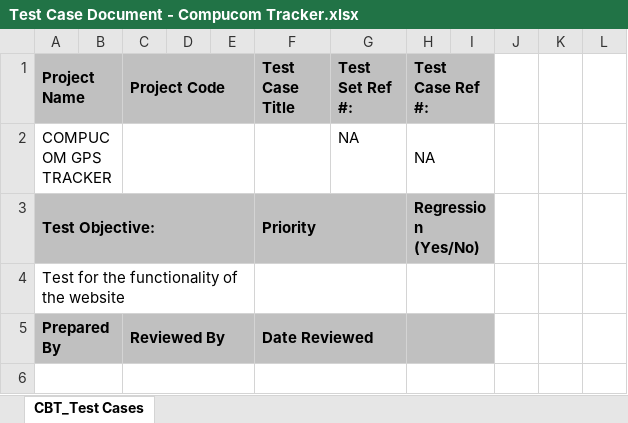
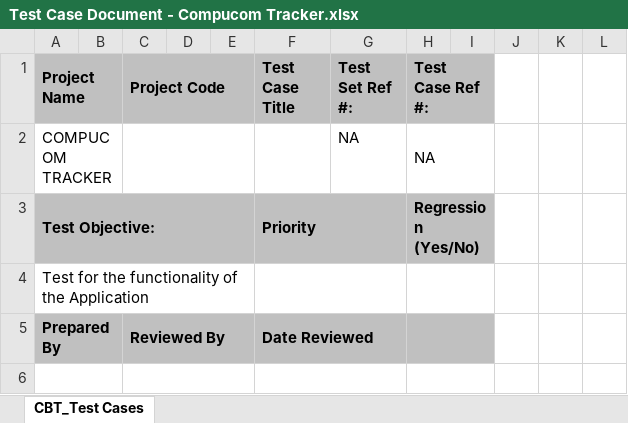
Before and after one commit to csljaipur/compucom, an Excel workbook: ProjectDocs/Test Case Document - Compucom Tracker.xlsx, sheet CBT_Test Cases, drawn as a sheet; only a part is shown; values as stored, in another font and other column widths than the file's, no borders; charts and pictures not drawn; the diff names each change by its address in the sheet, - before the commit and + after, or states it on an @@ line.

Commit message:
Add files via upload

```diff
--- a/ProjectDocs/Test Case Document - Compucom Tracker.xlsx (sheet CBT_Test Cases)
+++ b/ProjectDocs/Test Case Document - Compucom Tracker.xlsx (sheet CBT_Test Cases)
-A2 (Project Name): COMPUCOM GPS TRACKER
+A2 (Project Name): COMPUCOM TRACKER
-A4 (Project Name): Test for the functionality of the website
+A4 (Project Name): Test for the functionality of the Application
```
Also changed, not shown: charts or pictures.
